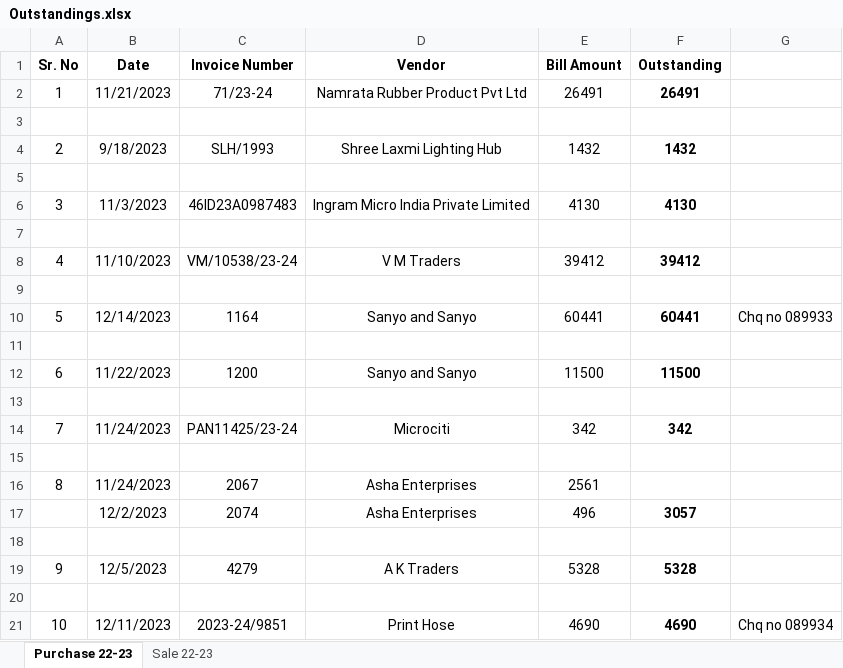
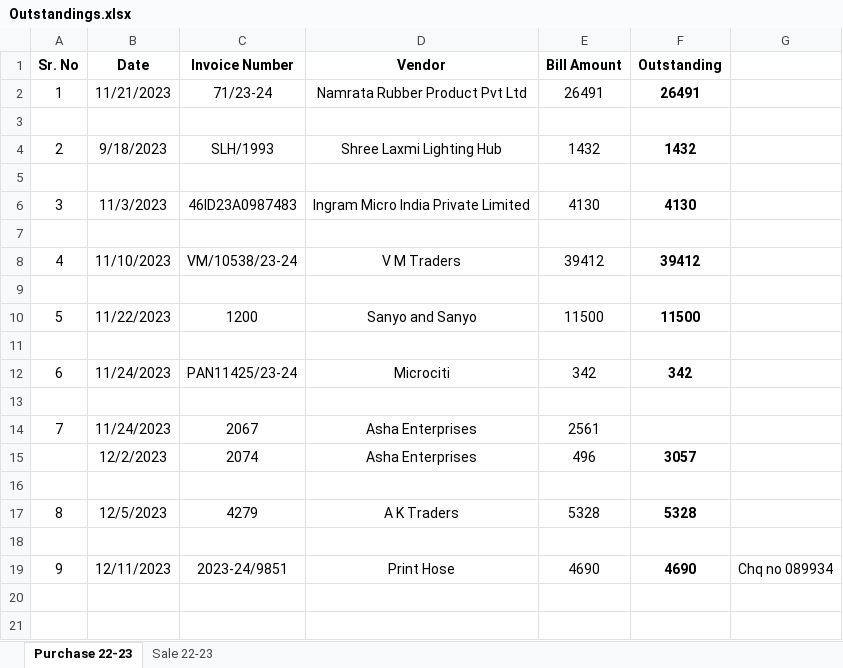
Before and after one commit to JPTechatronics/J-P-Techatronics-2023-2024, an Excel workbook: Outstandings.xlsx, sheet Purchase 22-23, drawn as a sheet; values as stored, in another font and other column widths than the file's, no borders; removed rows and columns are numbered as before the commit, all else as after; the diff names each change by its address in the sheet, - before the commit and + after, or states it on an @@ line.

```diff
--- a/Outstandings.xlsx (sheet Purchase 22-23)
+++ b/Outstandings.xlsx (sheet Purchase 22-23)
-row 9: (empty)
-row 10: 5 | 12/14/2023 | 1164 | Sanyo and Sanyo | 60441 | 60441 | Chq no 089933
@@ column A (Sr. No) renumbered from row 10 down @@
```
Also changed, not shown: formulas that keep their value, Attendance.xlsx, Stock.xlsx, 1 other file.
